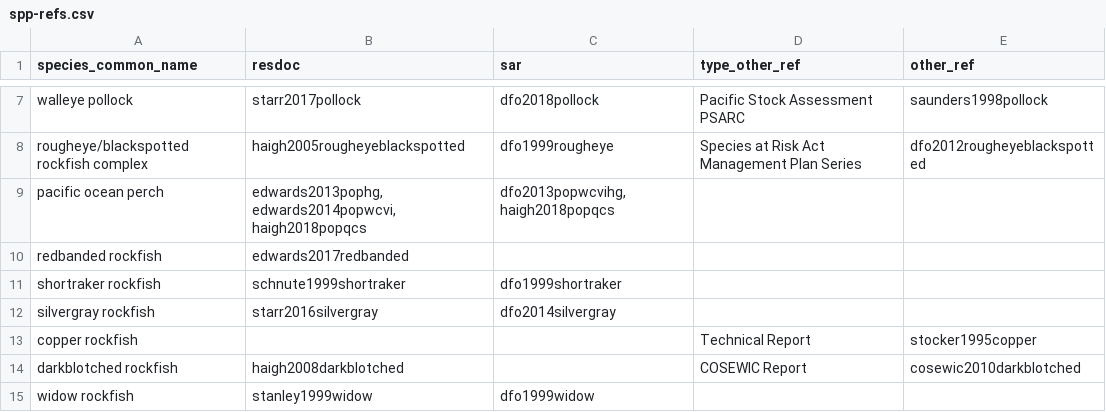
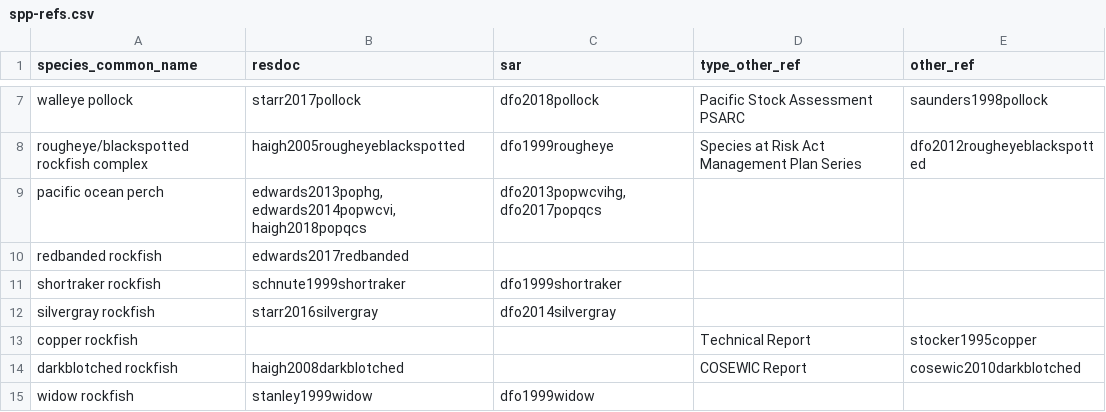
Before and after one commit to pbs-assess/gfsynopsis, a CSV file: report/spp-refs.csv, drawn as a sheet; only a part is shown, gaps mark what is left out.

```diff
--- a/report/spp-refs.csv
+++ b/report/spp-refs.csv
@@ -8,3 +8,3 @@ walleye pollock,starr2017pollock,dfo2018pollock,Pacific Stock Assessment PSARC,s
 rougheye/blackspotted rockfish complex,haigh2005rougheyeblackspotted,dfo1999rougheye,Species at Risk Act Management Plan Series,dfo2012rougheyeblackspotted
-pacific ocean perch,"edwards2013pophg, edwards2014popwcvi, haigh2018popqcs","dfo2013popwcvihg, haigh2018popqcs",,
+pacific ocean perch,"edwards2013pophg, edwards2014popwcvi, haigh2018popqcs","dfo2013popwcvihg, dfo2017popqcs",,
 redbanded rockfish,edwards2017redbanded,,,
```
Also changed, not shown: 1 other file.
